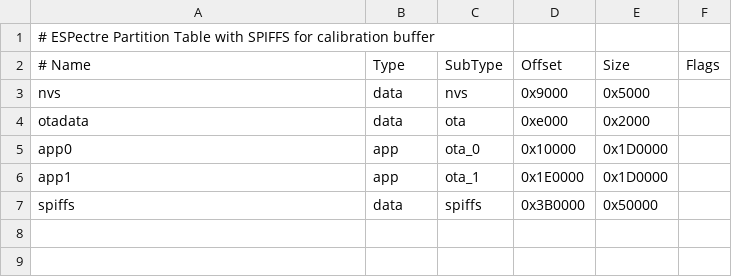
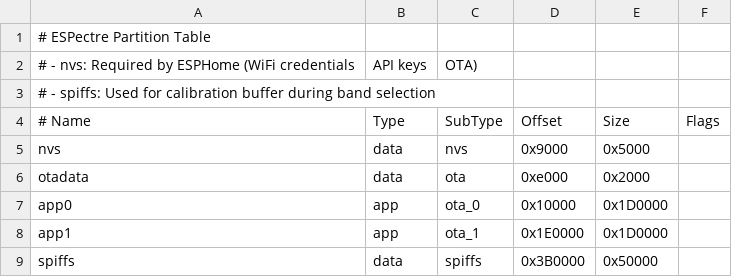
Before and after one commit to francescopace/espectre, a CSV file: components/espectre/partitions.csv, drawn as a sheet.

```diff
--- a/components/espectre/partitions.csv
+++ b/components/espectre/partitions.csv
@@ -1,2 +1,4 @@
-# ESPectre Partition Table with SPIFFS for calibration buffer
+# ESPectre Partition Table
+# - nvs: Required by ESPHome (WiFi credentials, API keys, OTA)
+# - spiffs: Used for calibration buffer during band selection
 # Name,   Type, SubType, Offset,   Size,    Flags
```
Also changed, not shown: 49 other files.
